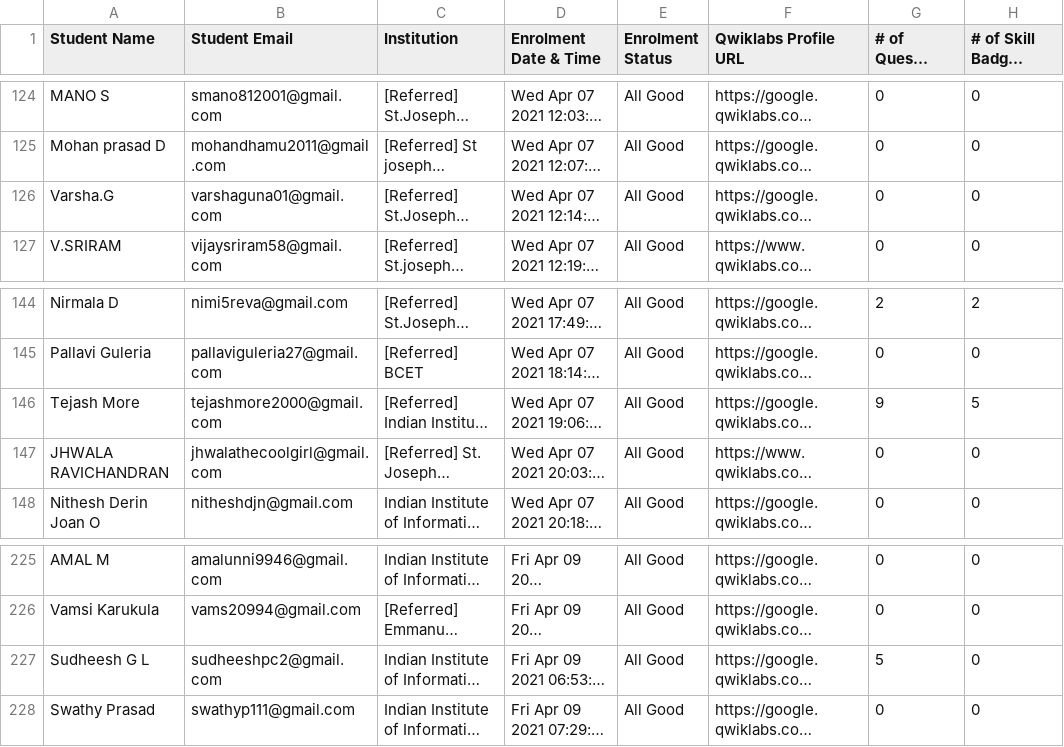
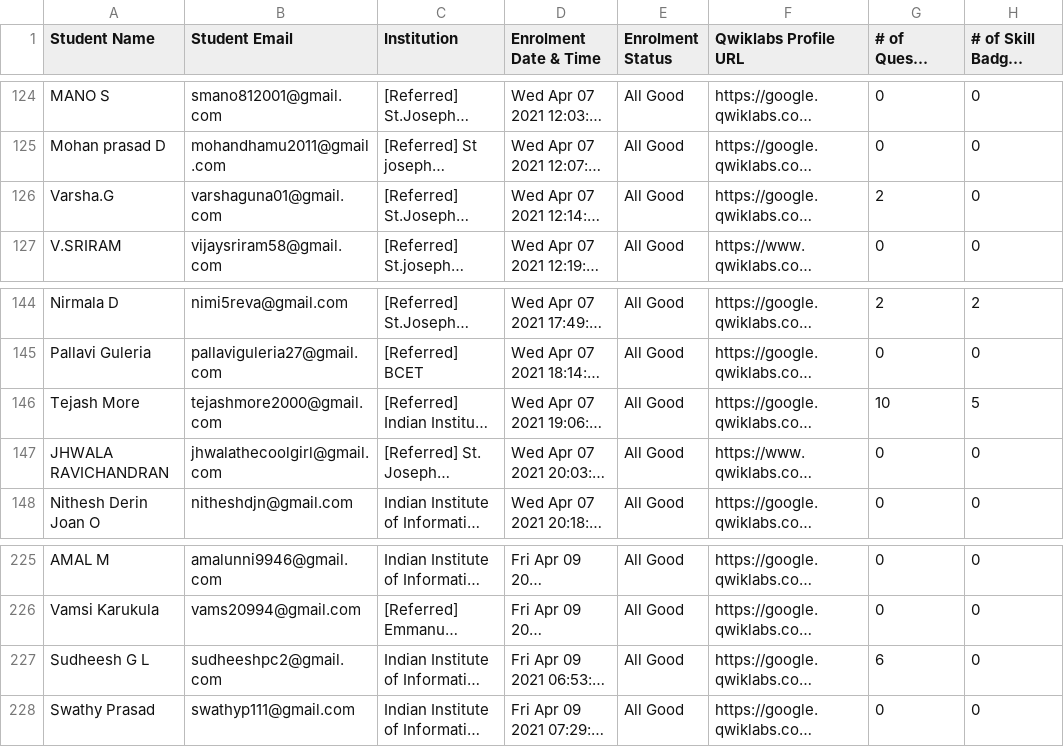
Before and after one commit to geeythree/gcr_enrollment, a CSV file: GCR-IIITMK.csv, drawn as a sheet; only a part is shown, gaps mark what is left out; long unchanged cells end in …; the diff covers the shown part only; the diff names each change by its address in the sheet, - before the commit and + after, or states it on an @@ line.

```diff
--- a/GCR-IIITMK.csv
+++ b/GCR-IIITMK.csv
-G126 (# of Quests Completed): 0
+G126 (# of Quests Completed): 2
-G146 (# of Quests Completed): 9
+G146 (# of Quests Completed): 10
-G227 (# of Quests Completed): 5
+G227 (# of Quests Completed): 6
```
Also changed, not shown: 7 edited cells elsewhere in this file.
